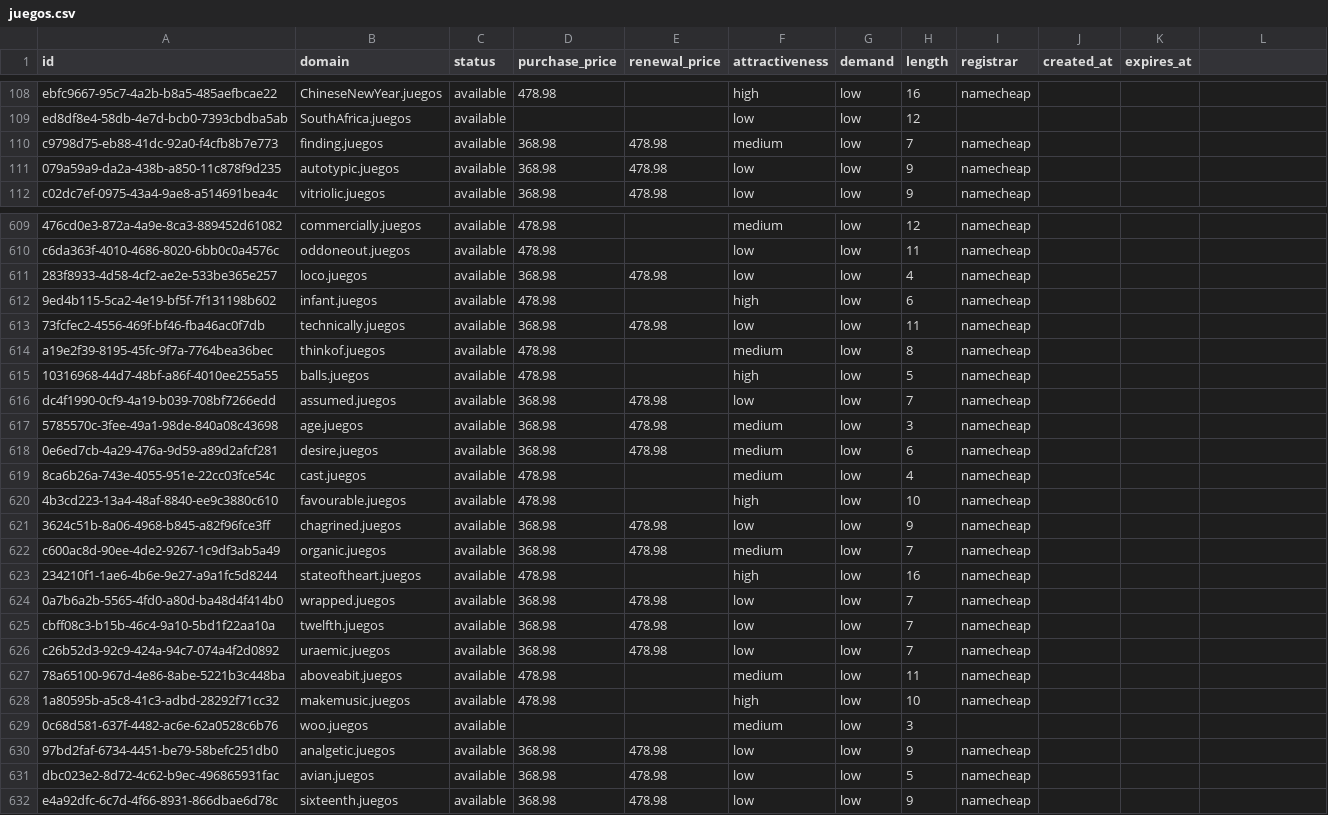
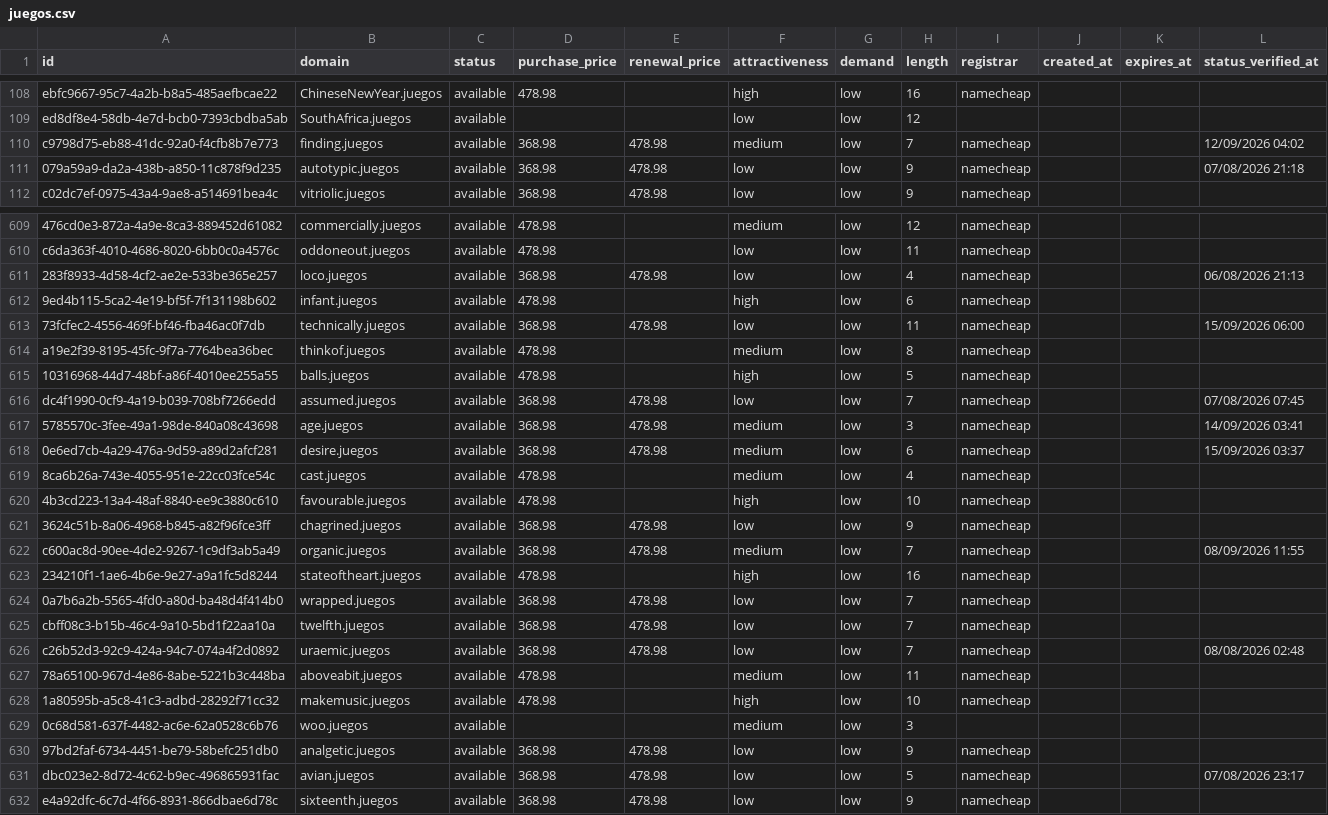
Before and after one commit to UniqueDomains/juegos-oneword-domains, a CSV file: juegos.csv, drawn as a sheet; only a part is shown, gaps mark what is left out; the diff covers the shown part only.

Commit message:
Domains update

```diff
--- a/juegos.csv
+++ b/juegos.csv
@@ -1 +1 @@
-id,domain,status,purchase_price,renewal_price,attractiveness,demand,length,registrar,created_at,expires_at
+id,domain,status,purchase_price,renewal_price,attractiveness,demand,length,registrar,created_at,expires_at,status_verified_at
@@ -110,2 +110,2 @@ ed8df8e4-58db-4e7d-bcb0-7393cbdba5ab,SouthAfrica.juegos,available,,,low,low,12,,
-c9798d75-eb88-41dc-92a0-f4cfb8b7e773,finding.juegos,available,368.98,478.98,medium,low,7,namecheap,,
-079a59a9-da2a-438b-a850-11c878f9d235,autotypic.juegos,available,368.98,478.98,low,low,9,namecheap,,
+c9798d75-eb88-41dc-92a0-f4cfb8b7e773,finding.juegos,available,368.98,478.98,medium,low,7,namecheap,,,12/09/2026 04:02
+079a59a9-da2a-438b-a850-11c878f9d235,autotypic.juegos,available,368.98,478.98,low,low,9,namecheap,,,07/08/2026 21:18
@@ -611 +611 @@ c6da363f-4010-4686-8020-6bb0c0a4576c,oddoneout.juegos,available,478.98,,low,low,
-283f8933-4d58-4cf2-ae2e-533be365e257,loco.juegos,available,368.98,478.98,low,low,4,namecheap,,
+283f8933-4d58-4cf2-ae2e-533be365e257,loco.juegos,available,368.98,478.98,low,low,4,namecheap,,,06/08/2026 21:13
@@ -613 +613 @@ c6da363f-4010-4686-8020-6bb0c0a4576c,oddoneout.juegos,available,478.98,,low,low,
-73fcfec2-4556-469f-bf46-fba46ac0f7db,technically.juegos,available,368.98,478.98,low,low,11,namecheap,,
+73fcfec2-4556-469f-bf46-fba46ac0f7db,technically.juegos,available,368.98,478.98,low,low,11,namecheap,,,15/09/2026 06:00
@@ -616,3 +616,3 @@ a19e2f39-8195-45fc-9f7a-7764bea36bec,thinkof.juegos,available,478.98,,medium,low
-dc4f1990-0cf9-4a19-b039-708bf7266edd,assumed.juegos,available,368.98,478.98,low,low,7,namecheap,,
-5785570c-3fee-49a1-98de-840a08c43698,age.juegos,available,368.98,478.98,medium,low,3,namecheap,,
-0e6ed7cb-4a29-476a-9d59-a89d2afcf281,desire.juegos,available,368.98,478.98,medium,low,6,namecheap,,
+dc4f1990-0cf9-4a19-b039-708bf7266edd,assumed.juegos,available,368.98,478.98,low,low,7,namecheap,,,07/08/2026 07:45
+5785570c-3fee-49a1-98de-840a08c43698,age.juegos,available,368.98,478.98,medium,low,3,namecheap,,,14/09/2026 03:41
+0e6ed7cb-4a29-476a-9d59-a89d2afcf281,desire.juegos,available,368.98,478.98,medium,low,6,namecheap,,,15/09/2026 03:37
@@ -622 +622 @@ dc4f1990-0cf9-4a19-b039-708bf7266edd,assumed.juegos,available,368.98,478.98,low,
-c600ac8d-90ee-4de2-9267-1c9df3ab5a49,organic.juegos,available,368.98,478.98,medium,low,7,namecheap,,
+c600ac8d-90ee-4de2-9267-1c9df3ab5a49,organic.juegos,available,368.98,478.98,medium,low,7,namecheap,,,08/09/2026 11:55
@@ -626 +626 @@ cbff08c3-b15b-46c4-9a10-5bd1f22aa10a,twelfth.juegos,available,368.98,478.98,low,
-c26b52d3-92c9-424a-94c7-074a4f2d0892,uraemic.juegos,available,368.98,478.98,low,low,7,namecheap,,
+c26b52d3-92c9-424a-94c7-074a4f2d0892,uraemic.juegos,available,368.98,478.98,low,low,7,namecheap,,,08/08/2026 02:48
@@ -631 +631 @@ c26b52d3-92c9-424a-94c7-074a4f2d0892,uraemic.juegos,available,368.98,478.98,low,
-dbc023e2-8d72-4c62-b9ec-496865931fac,avian.juegos,available,368.98,478.98,low,low,5,namecheap,,
+dbc023e2-8d72-4c62-b9ec-496865931fac,avian.juegos,available,368.98,478.98,low,low,5,namecheap,,,07/08/2026 23:17
```
Also changed, not shown: 123 edited cells elsewhere in this file, 6 other files.
